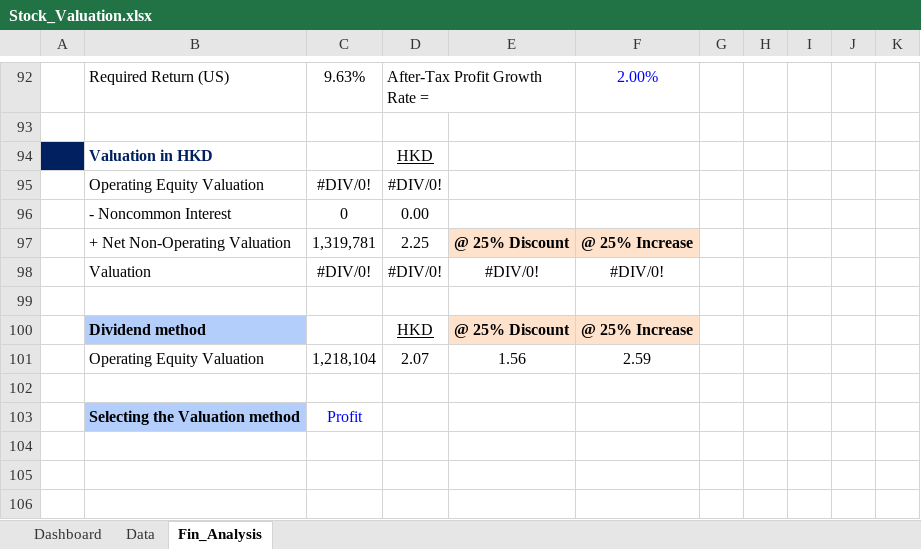
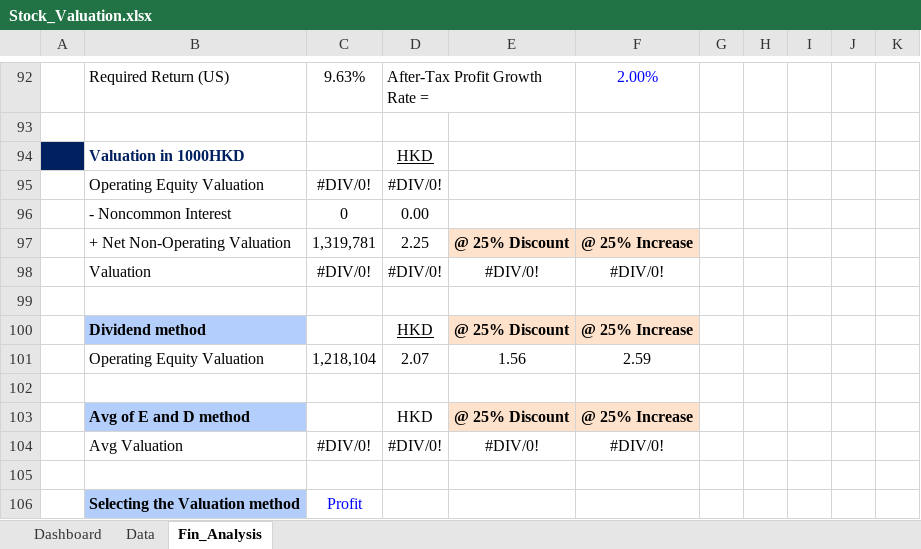
Before and after one commit to JerryChenz/Invest_Proc_Alpha, an Excel workbook: financial_models/templates/Stock_Valuation.xlsx, sheet Fin_Analysis, drawn as a sheet; only a part is shown, gaps mark what is left out; values as stored, in another font and other column widths than the file's, no borders; conditional formats not drawn; the diff names each change by its address in the sheet, - before the commit and + after, or states it on an @@ line.

```diff
--- a/financial_models/templates/Stock_Valuation.xlsx (sheet Fin_Analysis)
+++ b/financial_models/templates/Stock_Valuation.xlsx (sheet Fin_Analysis)
-B94: Valuation in HKD
+B94: Valuation in 1000HKD
+row 102: (empty)
+row 103:  | Avg of E and D method |  | HKD | @ 25% Discount | @ 25% Increase
+row 104:  | Avg Valuation | #DIV/0! | #DIV/0! | #DIV/0! | #DIV/0!
```
Also changed, not shown: formulas that keep their value, 3 other files.
